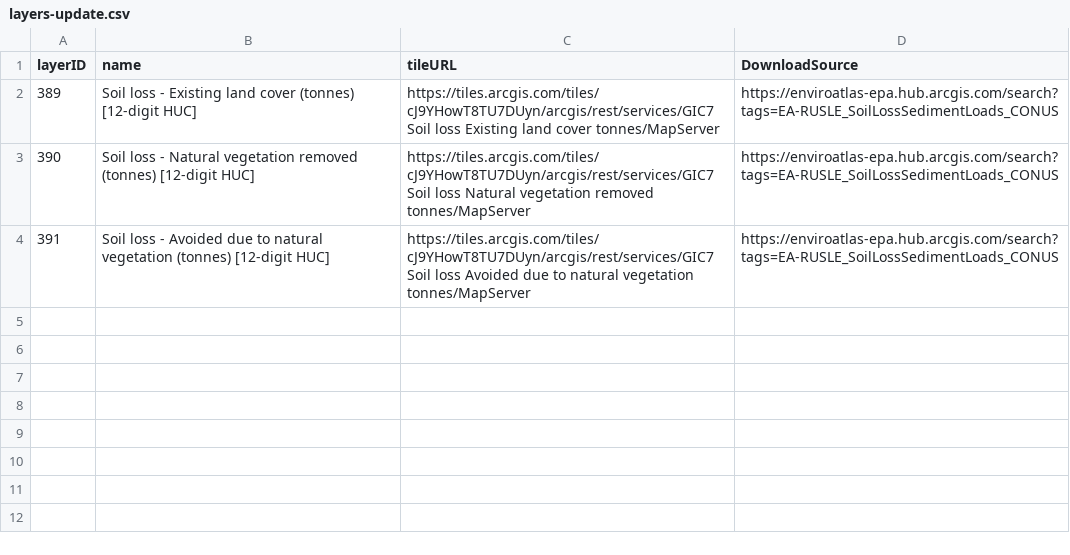
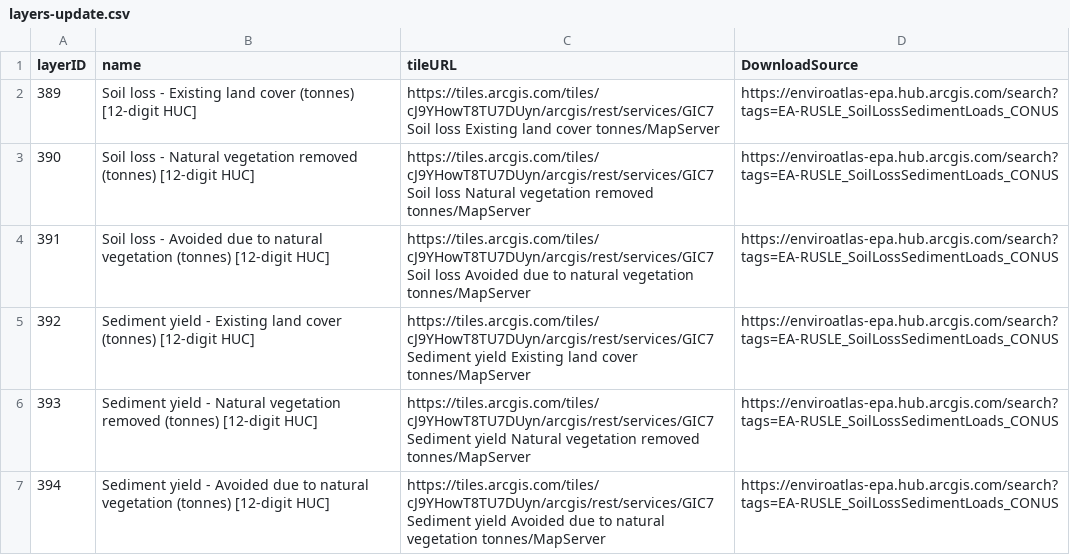
Before and after one commit to USEPA/EnviroAtlas_DB, a CSV file: changes/local/1-SoilDataChanges/layers-update.csv, drawn as a sheet.

```diff
--- a/changes/local/1-SoilDataChanges/layers-update.csv
+++ b/changes/local/1-SoilDataChanges/layers-update.csv
@@ -4 +4,4 @@ layerID,name,tileURL,DownloadSource
 391,Soil loss - Avoided due to natural vegetation (tonnes) [12-digit HUC],https://tiles.arcgis.com/tiles/cJ9YHowT8TU7DUyn/arcgis/rest/services/GIC7 Soil loss Avoided due to natural vegetation tonnes/MapServer,https://enviroatlas-epa.hub.arcgis.com/search?tags=EA-RUSLE_SoilLossSedimentLoads_CONUS
+392,Sediment yield - Existing land cover (tonnes) [12-digit HUC],https://tiles.arcgis.com/tiles/cJ9YHowT8TU7DUyn/arcgis/rest/services/GIC7 Sediment yield Existing land cover tonnes/MapServer,https://enviroatlas-epa.hub.arcgis.com/search?tags=EA-RUSLE_SoilLossSedimentLoads_CONUS
+393,Sediment yield  - Natural vegetation removed (tonnes) [12-digit HUC],https://tiles.arcgis.com/tiles/cJ9YHowT8TU7DUyn/arcgis/rest/services/GIC7 Sediment yield Natural vegetation removed tonnes/MapServer,https://enviroatlas-epa.hub.arcgis.com/search?tags=EA-RUSLE_SoilLossSedimentLoads_CONUS
+394,Sediment yield - Avoided due to natural vegetation (tonnes) [12-digit HUC],https://tiles.arcgis.com/tiles/cJ9YHowT8TU7DUyn/arcgis/rest/services/GIC7 Sediment yield Avoided due to natural vegetation tonnes/MapServer,https://enviroatlas-epa.hub.arcgis.com/search?tags=EA-RUSLE_SoilLossSedimentLoads_CONUS
```
Also changed, not shown: changes/local/1-SoilDataChanges/subtopics-insert.csv, 2 other files.
